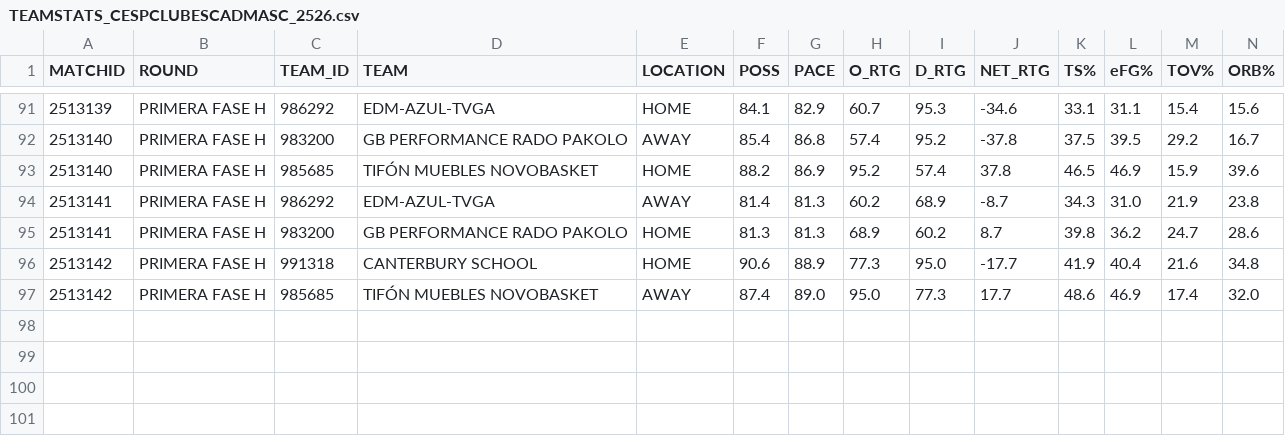
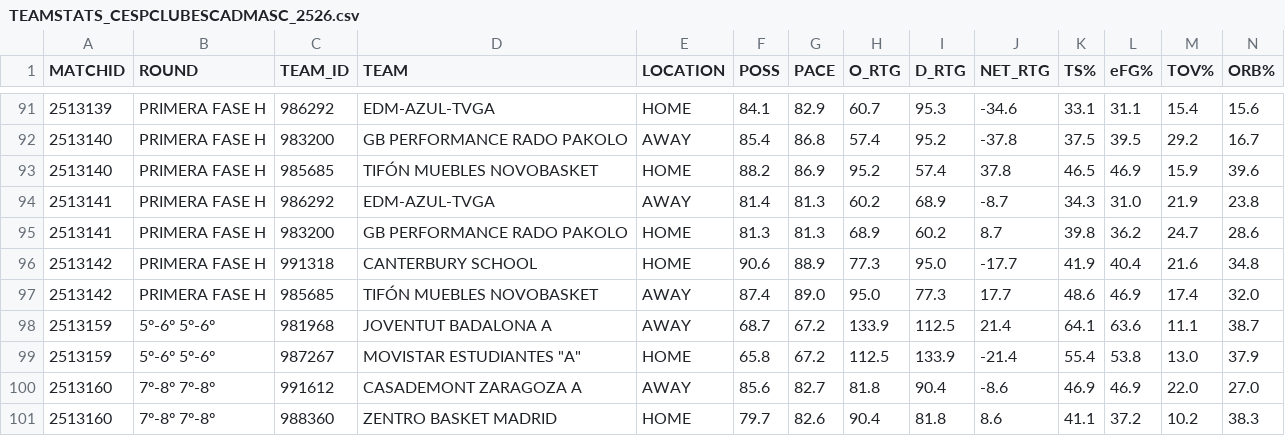
Before and after one commit to AnalyzingBasketball/API_FEB, a CSV file: data/TEAMSTATS_CESPCLUBESCADMASC_2526.csv, drawn as a sheet; only a part is shown, gaps mark what is left out; rows hold the shown columns only; the diff names each change by its address in the sheet, - before the commit and + after, or states it on an @@ line.

```diff
--- a/data/TEAMSTATS_CESPCLUBESCADMASC_2526.csv
+++ b/data/TEAMSTATS_CESPCLUBESCADMASC_2526.csv
+row 98: 2513159 | 5º-6º 5º-6º | 981968 | JOVENTUT BADALONA A | AWAY | 68.7 | 67.2 | 133.9 | 112.5 | 21.4 | 64.1 | 63.6 | 11.1 | 38.7
+row 99: 2513159 | 5º-6º 5º-6º | 987267 | MOVISTAR ESTUDIANTES "A" | HOME | 65.8 | 67.2 | 112.5 | 133.9 | -21.4 | 55.4 | 53.8 | 13.0 | 37.9
+row 100: 2513160 | 7º-8º 7º-8º | 991612 | CASADEMONT ZARAGOZA A | AWAY | 85.6 | 82.7 | 81.8 | 90.4 | -8.6 | 46.9 | 46.9 | 22.0 | 27.0
+row 101: 2513160 | 7º-8º 7º-8º | 988360 | ZENTRO BASKET MADRID | HOME | 79.7 | 82.6 | 90.4 | 81.8 | 8.6 | 41.1 | 37.2 | 10.2 | 38.3
```
Also changed, not shown: data/CALENDAR_CESPCLUBESCADMASC_2526.csv, data/PLAYER_ROLES_FINAL_2526_CESPCLUBESCADMASC.csv, 9 other files.
